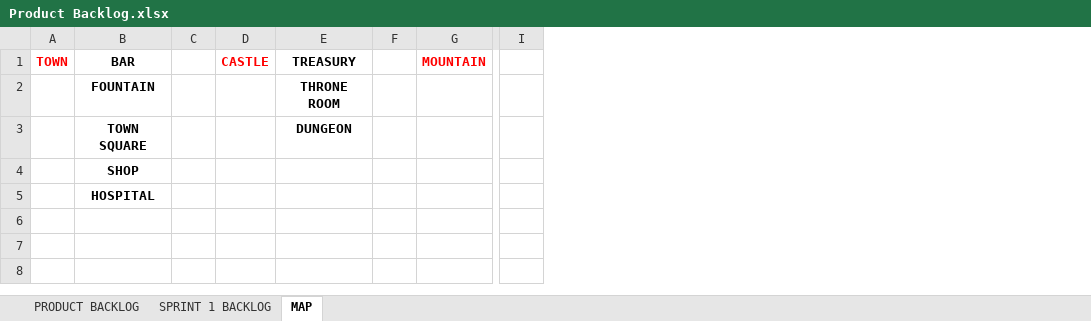
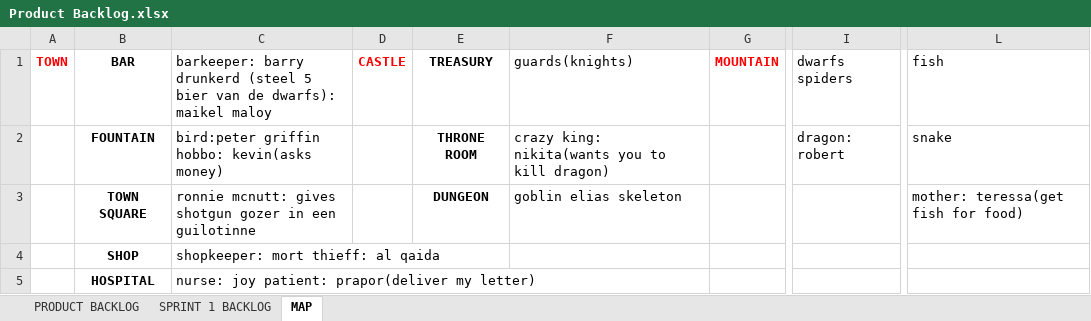
Before and after one commit to Rosux/fo, an Excel workbook: Product Backlog.xlsx, sheet MAP, drawn as a sheet; only a part is shown, gaps mark what is left out; values as stored, in another font and other column widths than the file's, no borders; removed rows and columns are numbered as before the commit, all else as after; the diff names each change by its address in the sheet, - before the commit and + after, or states it on an @@ line.

```diff
--- a/Product Backlog.xlsx (sheet MAP)
+++ b/Product Backlog.xlsx (sheet MAP)
-column C, empty
+column C, rows 1-5: barkeeper: barry drunkerd (steel 5 bier van de dwarfs): maikel maloy | bird:peter griffin hobbo: kevin(asks money) | ronnie mcnutt: gives shotgun gozer in een guilotinne | shopkeeper: mort thieff: al qaida | nurse: joy patient: prapor(deliver my letter)
-column F, empty
+column F (guards(knights)), rows 2-3: crazy king: nikita(wants you to kill dragon) | goblin elias skeleton
-column I, empty
+column I (dwarfs spiders), row 2: dragon: robert
+column L (fish), rows 2-3: snake | mother: teressa(get fish for food)
```
Also changed, not shown: 2 other files.
